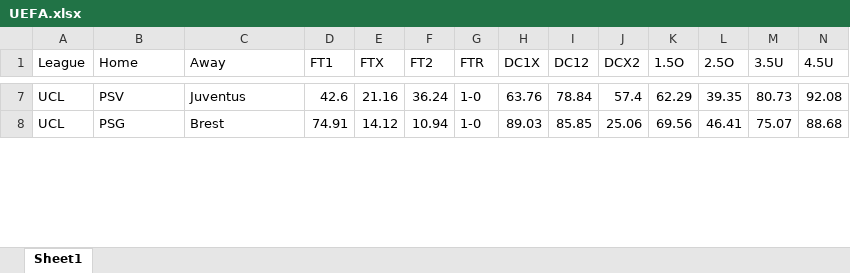
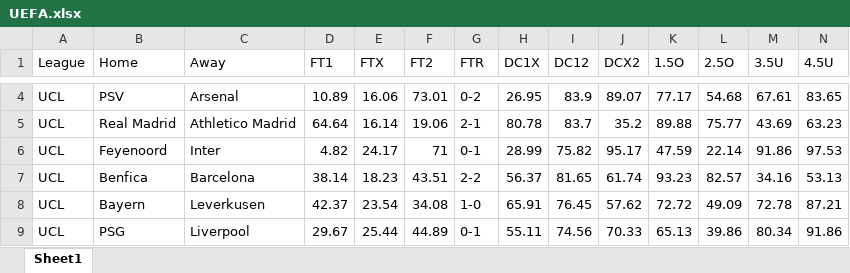
Before and after one commit to musayevf/Dixon_Coles_2025, an Excel workbook: UEFA.xlsx, sheet Sheet1, drawn as a sheet; only a part is shown, gaps mark what is left out; values as stored, in another font and other column widths than the file's, no cell formats; addresses are those after the commit; rows hold the shown columns only; the diff covers the shown part only; the diff names each change by its address in the sheet, - before the commit and + after, or states it on an @@ line.

```diff
--- a/UEFA.xlsx (sheet Sheet1)
+++ b/UEFA.xlsx (sheet Sheet1)
-C4 (Away): Juventus
+C4 (Away): Arsenal
-D4 (FT1): 42.6
+D4 (FT1): 10.89
-E4 (FTX): 21.16
+E4 (FTX): 16.06
-F4 (FT2): 36.24
+F4 (FT2): 73.01
-G4 (FTR): 1-0
+G4 (FTR): 0-2
-H4 (DC1X): 63.76
+H4 (DC1X): 26.95
-I4 (DC12): 78.84
+I4 (DC12): 83.9
-J4 (DCX2): 57.4
+J4 (DCX2): 89.07
-K4 (1.5O): 62.29
+K4 (1.5O): 77.17
-L4 (2.5O): 39.35
+L4 (2.5O): 54.68
-M4 (3.5U): 80.73
+M4 (3.5U): 67.61
-N4 (4.5U): 92.08
+N4 (4.5U): 83.65
+row 5: UCL | Real Madrid | Athletico Madrid | 64.64 | 16.14 | 19.06 | 2-1 | 80.78 | 83.7 | 35.2 | 89.88 | 75.77 | 43.69 | 63.23
+row 6: UCL | Feyenoord | Inter | 4.82 | 24.17 | 71 | 0-1 | 28.99 | 75.82 | 95.17 | 47.59 | 22.14 | 91.86 | 97.53
+row 7: UCL | Benfica | Barcelona | 38.14 | 18.23 | 43.51 | 2-2 | 56.37 | 81.65 | 61.74 | 93.23 | 82.57 | 34.16 | 53.13
+row 8: UCL | Bayern | Leverkusen | 42.37 | 23.54 | 34.08 | 1-0 | 65.91 | 76.45 | 57.62 | 72.72 | 49.09 | 72.78 | 87.21
-C9 (Away): Brest
+C9 (Away): Liverpool
-D9 (FT1): 74.91
+D9 (FT1): 29.67
-E9 (FTX): 14.12
+E9 (FTX): 25.44
-F9 (FT2): 10.94
+F9 (FT2): 44.89
-G9 (FTR): 1-0
+G9 (FTR): 0-1
-H9 (DC1X): 89.03
+H9 (DC1X): 55.11
-I9 (DC12): 85.85
+I9 (DC12): 74.56
-J9 (DCX2): 25.06
+J9 (DCX2): 70.33
-K9 (1.5O): 69.56
+K9 (1.5O): 65.13
-L9 (2.5O): 46.41
+L9 (2.5O): 39.86
-M9 (3.5U): 75.07
+M9 (3.5U): 80.34
-N9 (4.5U): 88.68
+N9 (4.5U): 91.86
```
Also changed, not shown: 12 added rows, 16 removed rows and 193 edited cells elsewhere in this sheet, cell formats, ROI_leagues.xlsx, bet365_odds.xlsx, 8 other files.
